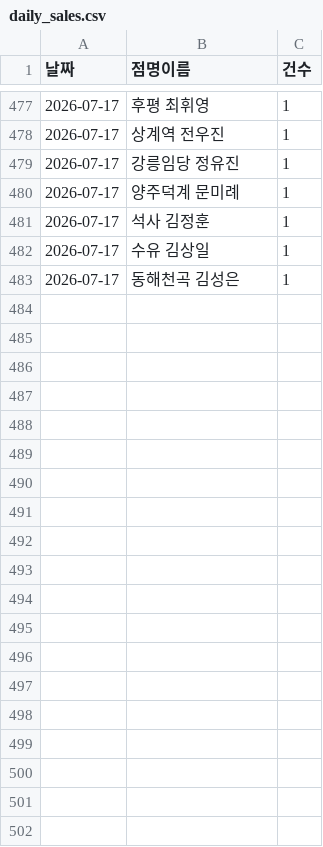
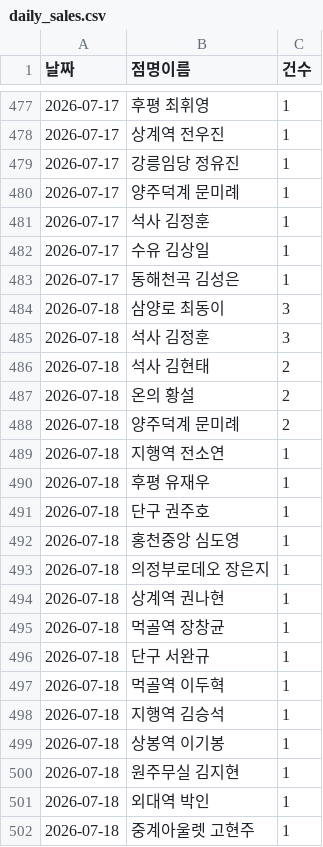
Before and after one commit to khbae0101/GD_opening_bot, a CSV file: data/daily_sales.csv, drawn as a sheet; only a part is shown, gaps mark what is left out; the diff covers the shown part only; the diff names each change by its address in the sheet, - before the commit and + after, or states it on an @@ line.

```diff
--- a/data/daily_sales.csv
+++ b/data/daily_sales.csv
+row 484: 2026-07-18 | 삼양로 최동이 | 3
+row 485: 2026-07-18 | 석사 김정훈 | 3
+row 486: 2026-07-18 | 석사 김현태 | 2
+row 487: 2026-07-18 | 온의 황설 | 2
+row 488: 2026-07-18 | 양주덕계 문미례 | 2
+row 489: 2026-07-18 | 지행역 전소연 | 1
+row 490: 2026-07-18 | 후평 유재우 | 1
+row 491: 2026-07-18 | 단구 권주호 | 1
+row 492: 2026-07-18 | 홍천중앙 심도영 | 1
+row 493: 2026-07-18 | 의정부로데오 장은지 | 1
+row 494: 2026-07-18 | 상계역 권나현 | 1
+row 495: 2026-07-18 | 먹골역 장창균 | 1
+row 496: 2026-07-18 | 단구 서완규 | 1
+row 497: 2026-07-18 | 먹골역 이두혁 | 1
+row 498: 2026-07-18 | 지행역 김승석 | 1
+row 499: 2026-07-18 | 상봉역 이기봉 | 1
+row 500: 2026-07-18 | 원주무실 김지현 | 1
+row 501: 2026-07-18 | 외대역 박인 | 1
+row 502: 2026-07-18 | 중계아울렛 고현주 | 1
```
Also changed, not shown: 9 added rows elsewhere in this file, data/award_results.csv.
